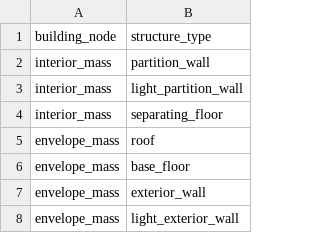
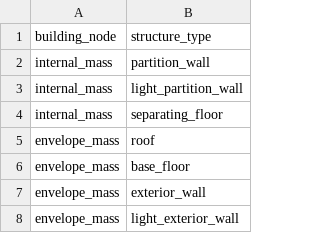
Before and after one commit to spine-tools/AmBIENCe2ABM, a CSV file: definitions_assumptions/building_nodes_and_structures.csv, drawn as a sheet.

Commit message:
Fix internal mass node in assumptions

```diff
--- a/definitions_assumptions/building_nodes_and_structures.csv
+++ b/definitions_assumptions/building_nodes_and_structures.csv
@@ -1,5 +1,5 @@
 building_node,structure_type
-interior_mass,partition_wall
-interior_mass,light_partition_wall
-interior_mass,separating_floor
+internal_mass,partition_wall
+internal_mass,light_partition_wall
+internal_mass,separating_floor
 envelope_mass,roof
```
